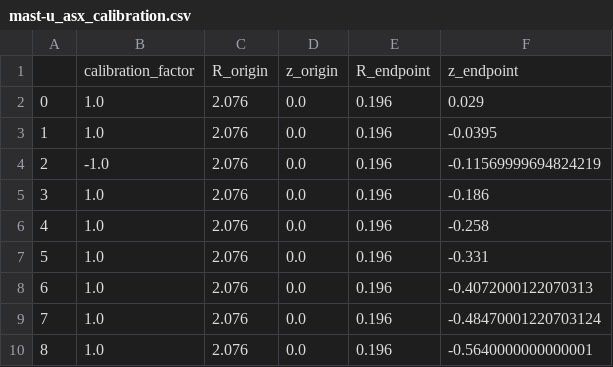
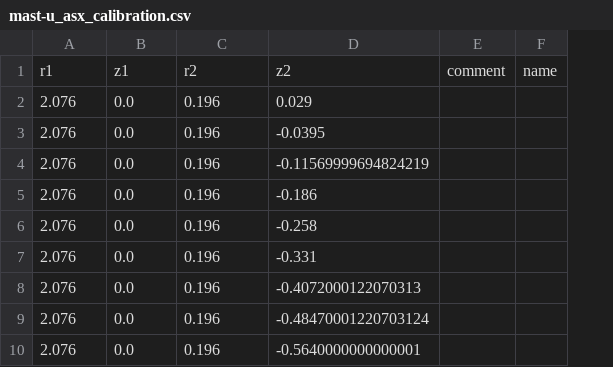
Before and after one commit to samueljackson92/defuse-data, a CSV file: mast-u_asx_calibration.csv, drawn as a sheet; only a part is shown; removed rows and columns are numbered as before the commit, all else as after; the diff names each change by its address in the sheet, - before the commit and + after, or states it on an @@ line.

```diff
--- a/mast-u_asx_calibration.csv
+++ b/mast-u_asx_calibration.csv
-column A, rows 2-10: 0 | 1 | 2 | 3 | 4 | 5 | 6 | 7 | 8
-column B, rows 2-10: 1.0 | 1.0 | -1.0 | 1.0 | 1.0 | 1.0 | 1.0 | 1.0 | 1.0
+column E, empty
+column F, empty
-row 1:  | calibration_factor | R_origin | z_origin | R_endpoint | z_endpoint
+row 1: r1 | z1 | r2 | z2 | comment | name
```
Also changed, not shown: 2 other files.
